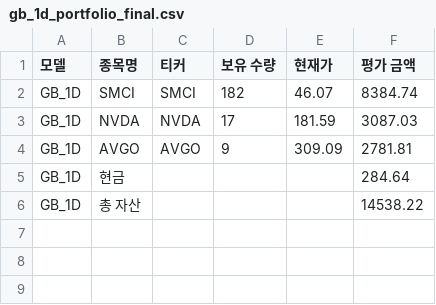
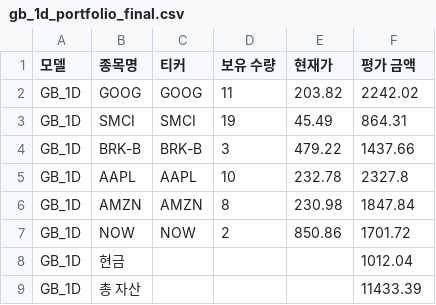
Before and after one commit to chesin1/stock_ai_trading_us, a CSV file: data/gb_1d_portfolio_final.csv, drawn as a sheet.

```diff
--- a/data/gb_1d_portfolio_final.csv
+++ b/data/gb_1d_portfolio_final.csv
@@ -1,6 +1,9 @@
 모델,종목명,티커,보유 수량,현재가,평가 금액
-GB_1D,SMCI,SMCI,182,46.07,8384.74
-GB_1D,NVDA,NVDA,17,181.59,3087.03
-GB_1D,AVGO,AVGO,9,309.09,2781.81
-GB_1D,현금,,,,284.64
-GB_1D,총 자산,,,,14538.22
+GB_1D,GOOG,GOOG,11,203.82,2242.02
+GB_1D,SMCI,SMCI,19,45.49,864.31
+GB_1D,BRK-B,BRK-B,3,479.22,1437.66
+GB_1D,AAPL,AAPL,10,232.78,2327.8
+GB_1D,AMZN,AMZN,8,230.98,1847.84
+GB_1D,NOW,NOW,2,850.86,1701.72
+GB_1D,현금,,,,1012.04
+GB_1D,총 자산,,,,11433.39
```
Also changed, not shown: data/simulation_result_simple_with_accuracy.csv, data/us_simulation_result_with_accuracy.csv, 44 other files.
